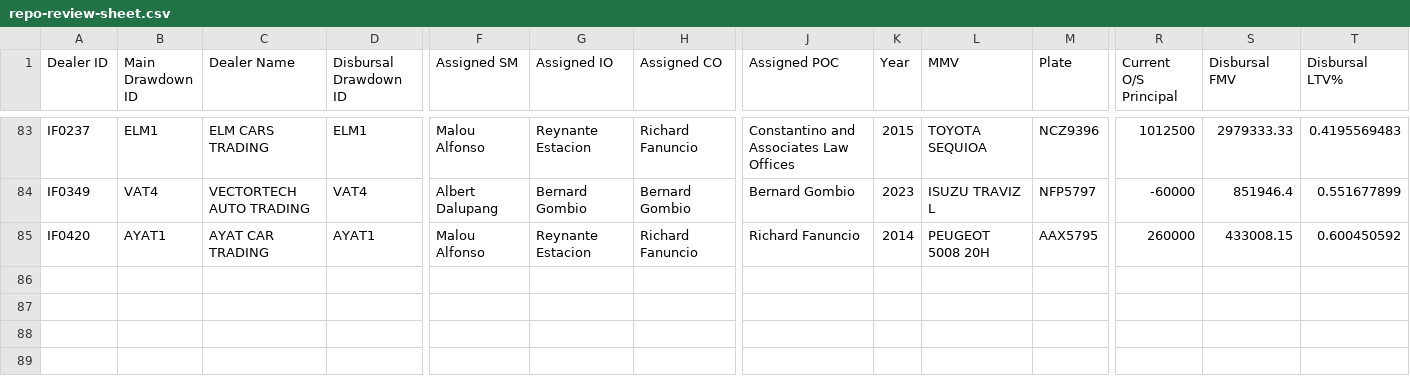
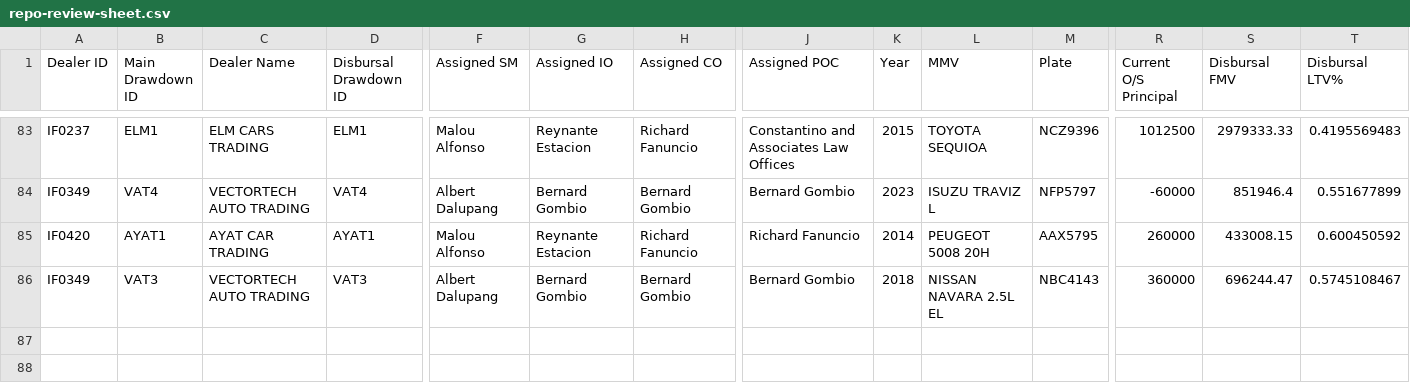
Before and after one commit to miguelcordero-ops/finsso-repository, a CSV file: data/repo-review-sheet.csv, drawn as a sheet; only a part is shown, gaps mark what is left out; the shorter side is filled out with more unchanged rows; removed rows and columns are numbered as before the commit, all else as after; rows hold the shown columns only; the diff names each change by its address in the sheet, - before the commit and + after, or states it on an @@ line.

Commit message:
Auto-export "[Raw] Repo Review Sheet" — 2026-10-15T23:11:58.174Z

```diff
--- a/data/repo-review-sheet.csv
+++ b/data/repo-review-sheet.csv
-row 86: (empty)
+row 86: IF0349 | VAT3 | VECTORTECH AUTO TRADING | VAT3 | Albert Dalupang | Bernard Gombio | Bernard Gombio | Bernard Gombio | 2018 | NISSAN NAVARA 2.5L EL | NBC4143 | 360000 | 696244.47 | 0.5745108467
```
